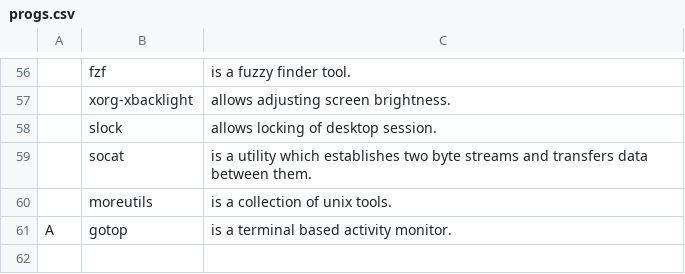
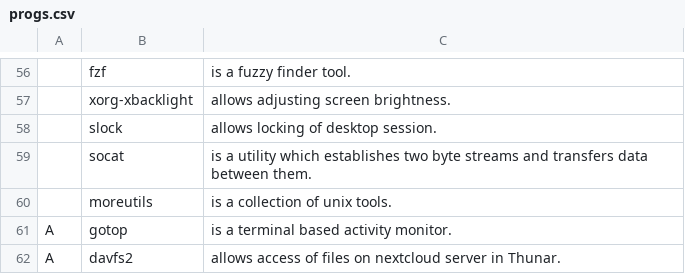
Before and after one commit to kvorschk/karbs, a CSV file: progs.csv, drawn as a sheet; only a part is shown, gaps mark what is left out; the diff names each change by its address in the sheet, - before the commit and + after, or states it on an @@ line.

Commit message:
Update progs.csv
Added davfs2 for nextcloud support in Thunar.

```diff
--- a/progs.csv
+++ b/progs.csv
+row 62: A | davfs2 | allows access of files on nextcloud server in Thunar.
```
